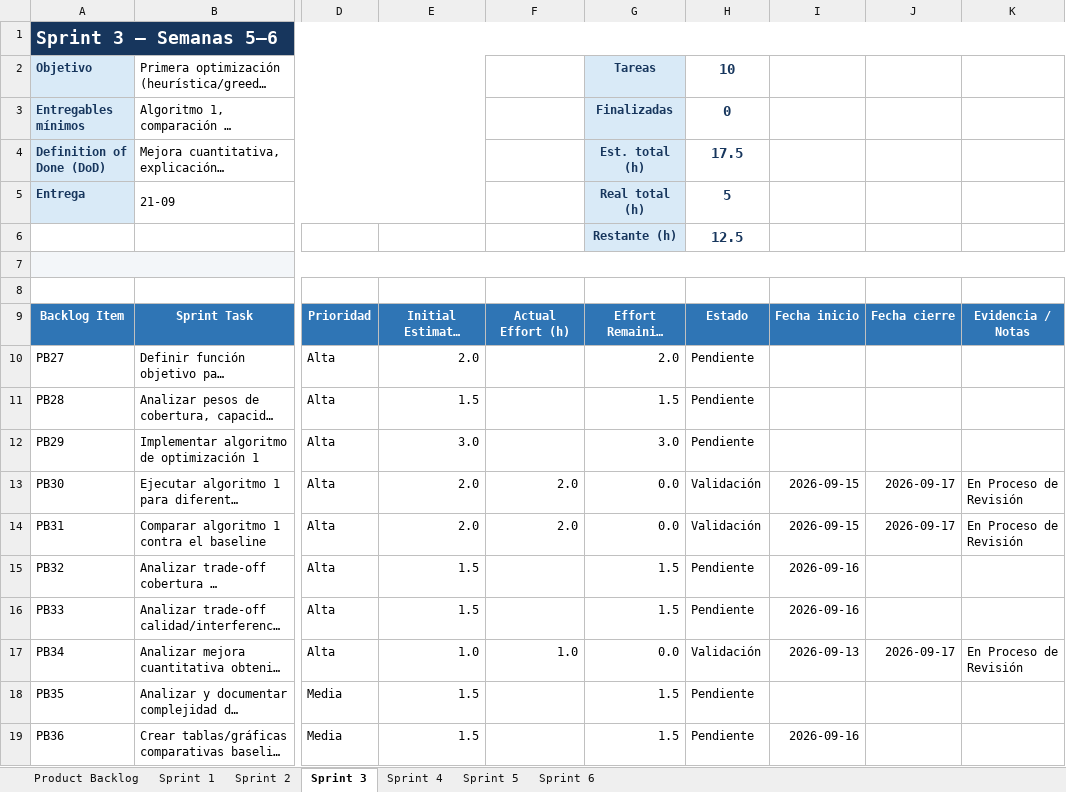
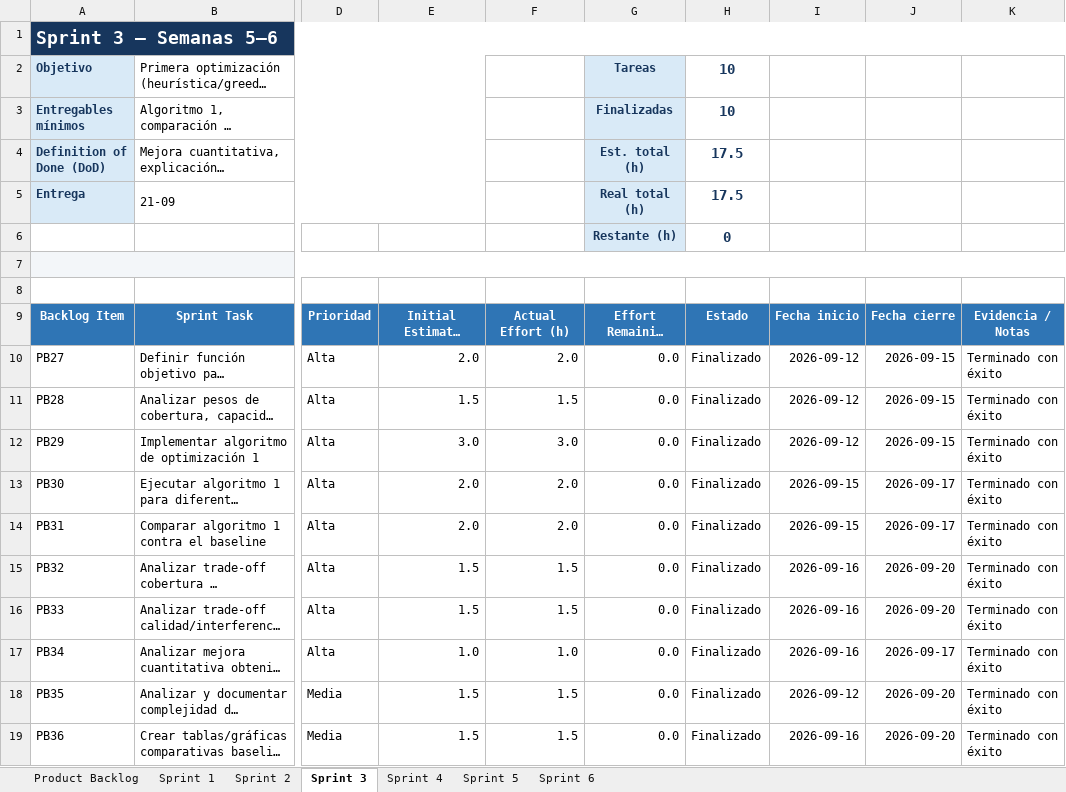
Before and after one commit to FelipeMaciasR/capstone-fwa-rural, an Excel workbook: Docs/Capstone_FWA_SCRUM_Backlog.xlsx, sheet Sprint 3, drawn as a sheet; only a part is shown, gaps mark what is left out; long unchanged cells end in …; values as stored, in another font and other column widths than the file's, no borders; conditional formats and table styles not drawn; the diff names each change by its address in the sheet, - before the commit and + after, or states it on an @@ line.

Commit message:
Sprint 3: optimizacion ILS, analisis comparativo y documentacion

```diff
--- a/Docs/Capstone_FWA_SCRUM_Backlog.xlsx (sheet Sprint 3)
+++ b/Docs/Capstone_FWA_SCRUM_Backlog.xlsx (sheet Sprint 3)
-H3: 0
+H3: 10
-H5: 5
+H5: 17.5
-H6: 12.5
+H6: 0
-F10: (empty)
+F10: 2.0
-G10: 2.0
+G10: 0.0
-H10:H12: Pendiente
+H10:H12: Finalizado
-I10:I12: (empty)
+I10:I12: 2026-09-12
-J10:J12: (empty)
+J10:J12: 2026-09-15
-K10:K12: (empty)
+K10:K12: Terminado con éxito
-F11: (empty)
+F11: 1.5
-G11: 1.5
+G11: 0.0
-F12: (empty)
+F12: 3.0
-G12: 3.0
+G12: 0.0
-H13:H14: Validación
+H13:H14: Finalizado
-K13:K14: En Proceso de Revisión
+K13:K14: Terminado con éxito
-F15:F16: (empty)
+F15:F16: 1.5
-G15:G16: 1.5
+G15:G16: 0.0
-H15:H16: Pendiente
+H15:H16: Finalizado
-J15:J16: (empty)
+J15:J16: 2026-09-20
-K15:K16: (empty)
+K15:K16: Terminado con éxito
-H17: Validación
+H17: Finalizado
-I17: 2026-09-13
+I17: 2026-09-16
-K17: En Proceso de Revisión
+K17: Terminado con éxito
-F18:F19: (empty)
+F18:F19: 1.5
-G18:G19: 1.5
+G18:G19: 0.0
-H18:H19: Pendiente
+H18:H19: Finalizado
-I18: (empty)
+I18: 2026-09-12
-J18:J19: (empty)
+J18:J19: 2026-09-20
-K18:K19: (empty)
+K18:K19: Terminado con éxito
```
Also changed, not shown: sheet Product Backlog, 7 other files.
